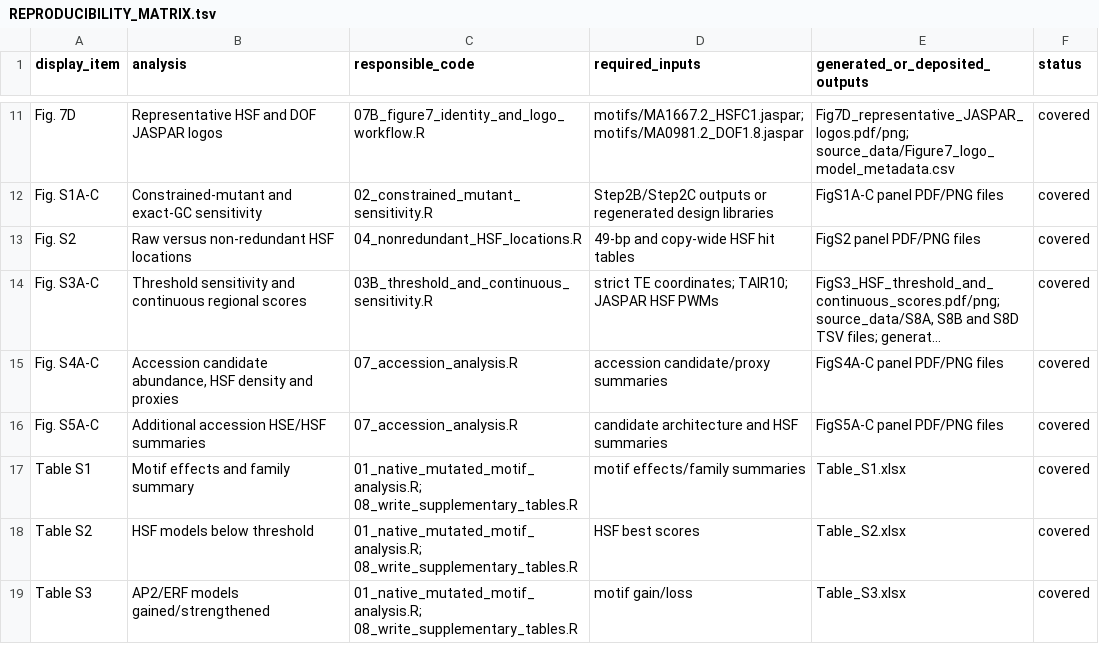
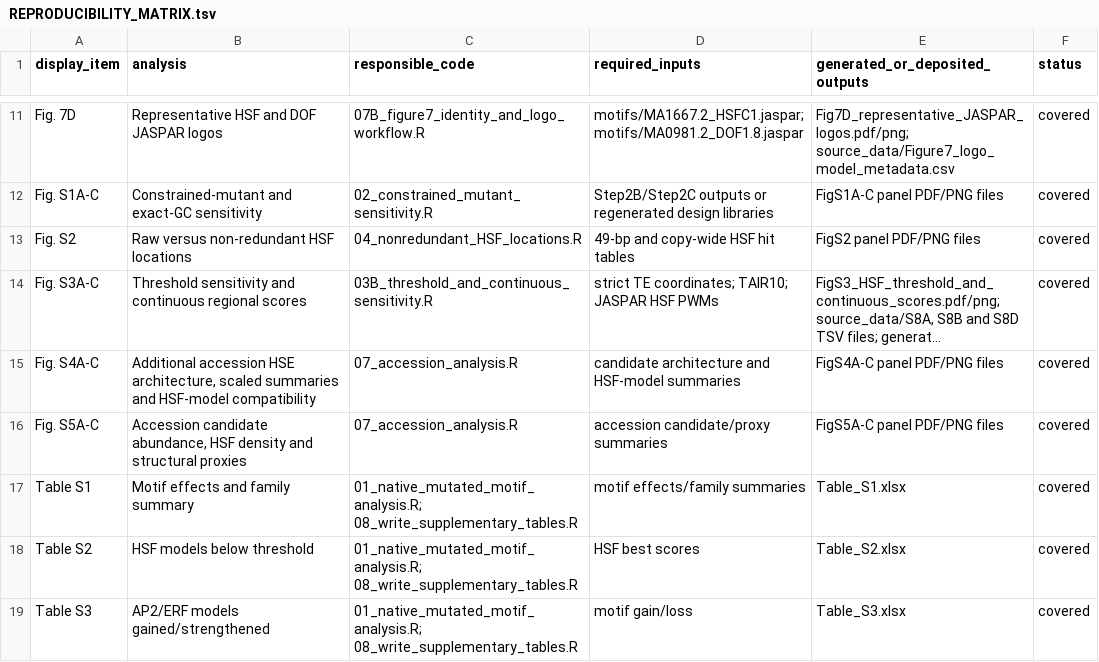
Before and after one commit to BaibhavBarbaruah/ONSEN-HSE, a TSV file: REPRODUCIBILITY_MATRIX.tsv, drawn as a sheet; only a part is shown, gaps mark what is left out; long unchanged cells end in …; the diff names each change by its address in the sheet, - before the commit and + after, or states it on an @@ line.

Commit message:
Correct Fig S4/S5 reproducibility mapping

```diff
--- a/REPRODUCIBILITY_MATRIX.tsv
+++ b/REPRODUCIBILITY_MATRIX.tsv
-B15 (analysis): Accession candidate abundance, HSF density and proxies
+B15 (analysis): Additional accession HSE architecture, scaled summaries and HSF-model compatibility
-D15 (required_inputs): accession candidate/proxy summaries
+D15 (required_inputs): candidate architecture and HSF-model summaries
-B16 (analysis): Additional accession HSE/HSF summaries
+B16 (analysis): Accession candidate abundance, HSF density and structural proxies
-D16 (required_inputs): candidate architecture and HSF summaries
+D16 (required_inputs): accession candidate/proxy summaries
```
